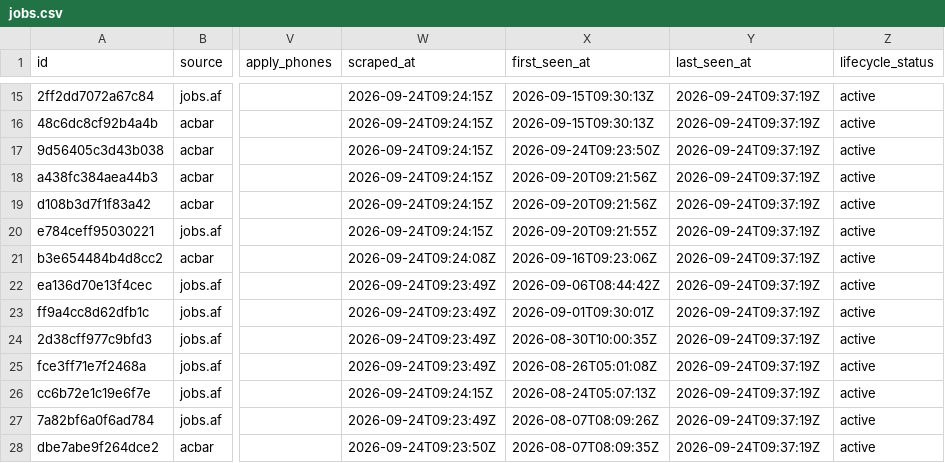
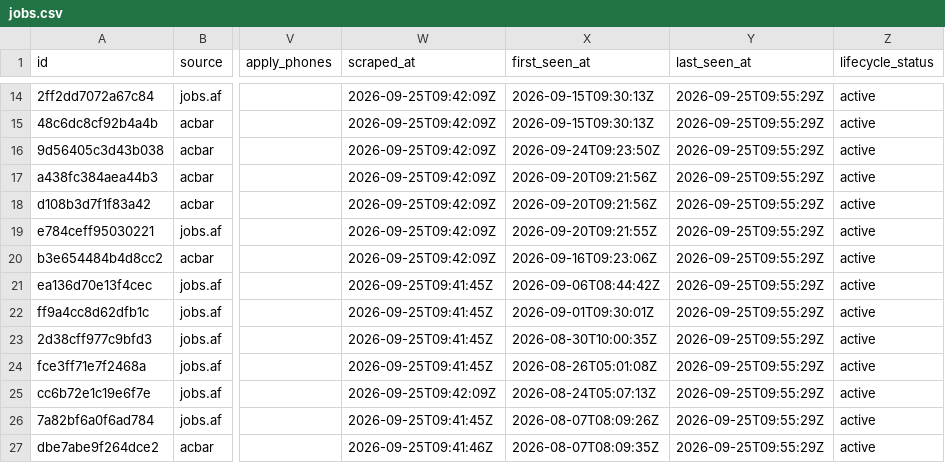
Before and after one commit to nasirkhansayyad132/jobsaf-tracker, a CSV file: data/jobs.csv, drawn as a sheet; only a part is shown, gaps mark what is left out; addresses are those after the commit; the diff covers the shown part only; the diff names each change by its address in the sheet, - before the commit and + after, or states it on an @@ line.

```diff
--- a/data/jobs.csv
+++ b/data/jobs.csv
-W14:W19 (scraped_at): 2026-09-24T09:24:15Z
+W14:W19 (scraped_at): 2026-09-25T09:42:09Z
-Y14:Y27 (last_seen_at): 2026-09-24T09:37:19Z
+Y14:Y27 (last_seen_at): 2026-09-25T09:55:29Z
-W20 (scraped_at): 2026-09-24T09:24:08Z
+W20 (scraped_at): 2026-09-25T09:42:09Z
-W21:W24 (scraped_at): 2026-09-24T09:23:49Z
+W21:W24 (scraped_at): 2026-09-25T09:41:45Z
-W25 (scraped_at): 2026-09-24T09:24:15Z
+W25 (scraped_at): 2026-09-25T09:42:09Z
-W26 (scraped_at): 2026-09-24T09:23:49Z
+W26 (scraped_at): 2026-09-25T09:41:45Z
-W27 (scraped_at): 2026-09-24T09:23:50Z
+W27 (scraped_at): 2026-09-25T09:41:46Z
```
Also changed, not shown: 1 added row, 2 removed rows and 79 edited cells elsewhere in this file, 2 other files.
